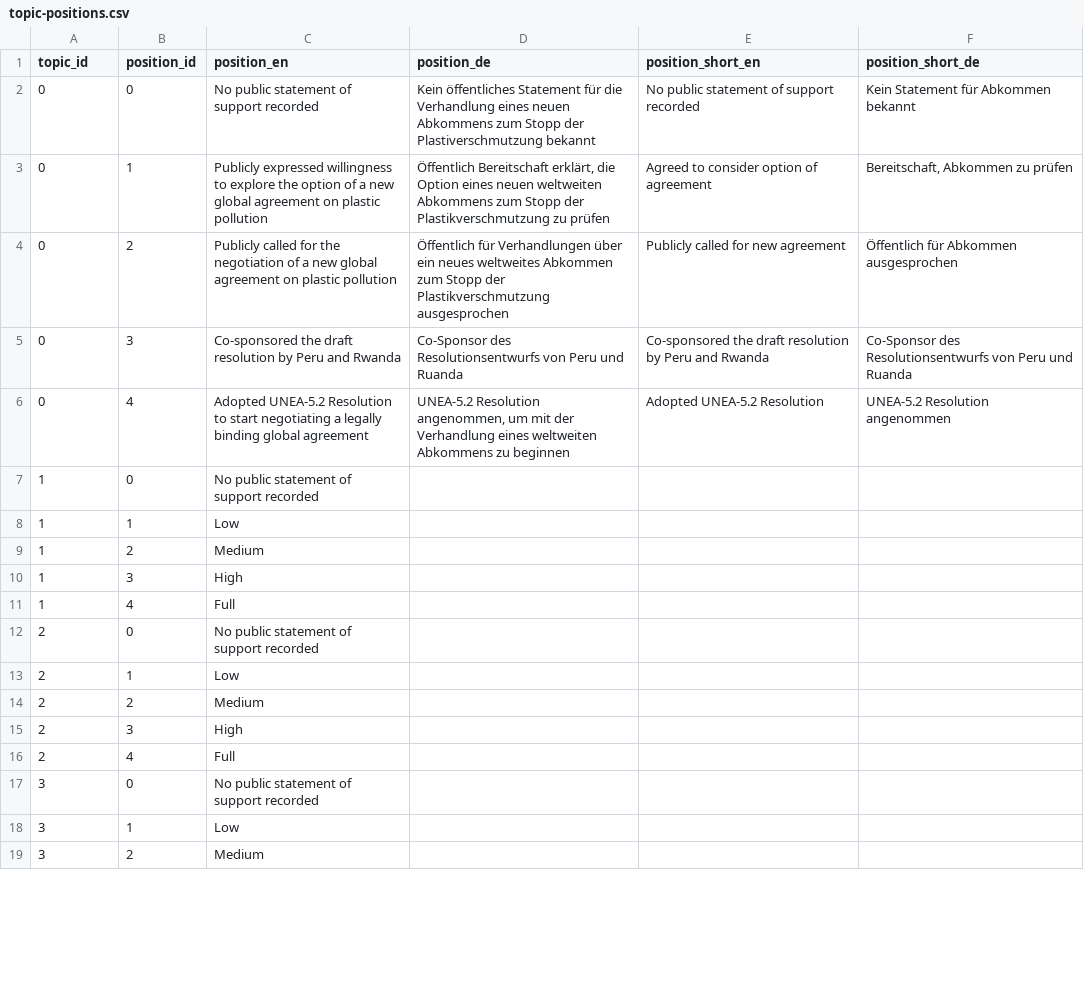
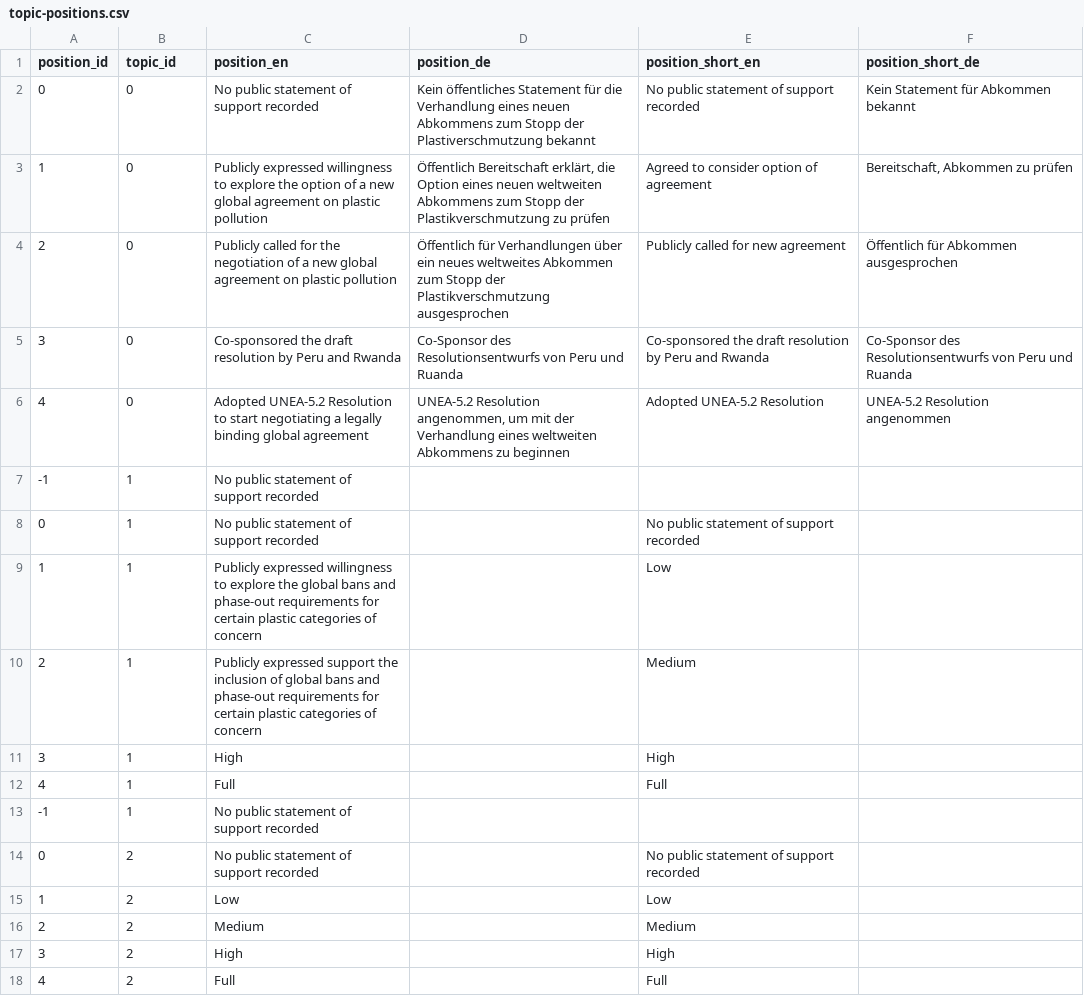
Before and after one commit to hohuuhuy/marine-plastic-explorer-test, a CSV file: data-dev/layers/policy/topic-positions.csv, drawn as a sheet; only a part is shown; the diff covers the shown part only.

Commit message:
Update topic-positions.csv

```diff
--- a/data-dev/layers/policy/topic-positions.csv
+++ b/data-dev/layers/policy/topic-positions.csv
@@ -1,19 +1,18 @@
-topic_id,position_id,position_en,position_de,position_short_en,position_short_de
+position_id,topic_id,position_en,position_de,position_short_en,position_short_de
 0,0,No public statement of support recorded,Kein öffentliches Statement für die Verhandlung eines neuen Abkommens zum Stopp der Plastiverschmutzung bekannt,No public statement of support recorded,Kein Statement für Abkommen bekannt
-0,1,Publicly expressed willingness to explore the option of a new global agreement on plastic pollution,"Öffentlich Bereitschaft erklärt, die Option eines neuen weltweiten Abkommens zum Stopp der Plastikverschmutzung zu prüfen",Agreed to consider option of agreement,"Bereitschaft, Abkommen zu prüfen"
-0,2,Publicly called for the negotiation of a new global agreement on plastic pollution,Öffentlich für Verhandlungen über ein neues weltweites Abkommen zum Stopp der Plastikverschmutzung ausgesprochen,Publicly called for new agreement,Öffentlich für Abkommen ausgesprochen
-0,3,Co-sponsored the draft resolution by Peru and Rwanda,Co-Sponsor des Resolutionsentwurfs von Peru und Ruanda,Co-sponsored the draft resolution by Peru and Rwanda,Co-Sponsor des Resolutionsentwurfs von Peru und Ruanda
-0,4,Adopted UNEA-5.2 Resolution to start negotiating a legally binding global agreement,"UNEA-5.2 Resolution angenommen, um mit der Verhandlung eines weltweiten Abkommens zu beginnen",Adopted UNEA-5.2 Resolution,UNEA-5.2 Resolution angenommen
-1,0,No public statement of support recorded,,,
-1,1,Low,,,
-1,2,Medium,,,
-1,3,High,,,
-1,4,Full,,,
-2,0,No public statement of support recorded,,,
-2,1,Low,,,
-2,2,Medium,,,
-2,3,High,,,
-2,4,Full,,,
-3,0,No public statement of support recorded,,,
-3,1,Low,,,
-3,2,Medium,,,
+1,0,Publicly expressed willingness to explore the option of a new global agreement on plastic pollution,"Öffentlich Bereitschaft erklärt, die Option eines neuen weltweiten Abkommens zum Stopp der Plastikverschmutzung zu prüfen",Agreed to consider option of agreement,"Bereitschaft, Abkommen zu prüfen"
+2,0,Publicly called for the negotiation of a new global agreement on plastic pollution,Öffentlich für Verhandlungen über ein neues weltweites Abkommen zum Stopp der Plastikverschmutzung ausgesprochen,Publicly called for new agreement,Öffentlich für Abkommen ausgesprochen
+3,0,Co-sponsored the draft resolution by Peru and Rwanda,Co-Sponsor des Resolutionsentwurfs von Peru und Ruanda,Co-sponsored the draft resolution by Peru and Rwanda,Co-Sponsor des Resolutionsentwurfs von Peru und Ruanda
+4,0,Adopted UNEA-5.2 Resolution to start negotiating a legally binding global agreement,"UNEA-5.2 Resolution angenommen, um mit der Verhandlung eines weltweiten Abkommens zu beginnen",Adopted UNEA-5.2 Resolution,UNEA-5.2 Resolution angenommen
+-1,1,No public statement of support recorded,,,
+0,1,No public statement of support recorded,,No public statement of support recorded,
+1,1,Publicly expressed willingness to explore the global bans and phase-out requirements for certain plastic categories of concern,,Low,
+2,1,Publicly expressed support the inclusion of global bans and phase-out requirements for certain plastic categories of concern,,Medium,
+3,1,High,,High,
+4,1,Full,,Full,
+-1,1,No public statement of support recorded,,,
+0,2,No public statement of support recorded,,No public statement of support recorded,
+1,2,Low,,Low,
+2,2,Medium,,Medium,
+3,2,High,,High,
+4,2,Full,,Full,
```
Also changed, not shown: 9 added rows, 4 removed rows and 4 edited cells elsewhere in this file.
